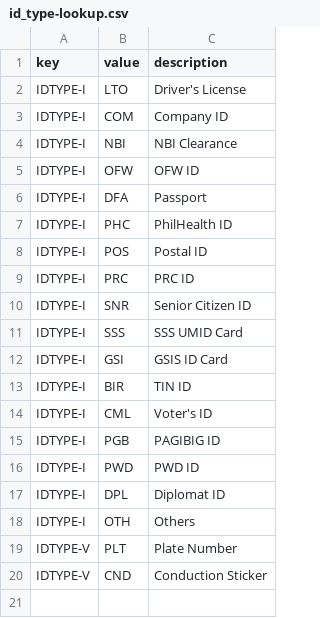
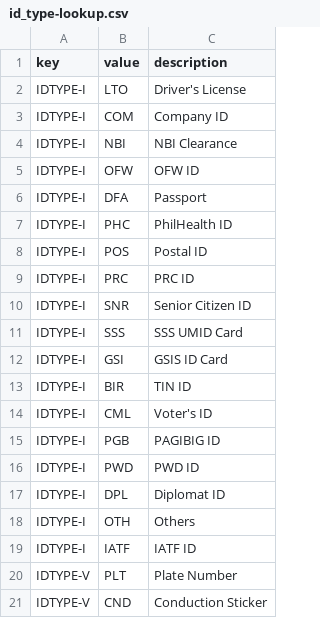
Before and after one commit to dctx/rapidpass-api, a CSV file: src/main/resources/db/changelog/id_type-lookup.csv, drawn as a sheet; the diff names each change by its address in the sheet, - before the commit and + after, or states it on an @@ line.

Commit message:
Closes #346 - Added IATF as ID type on the database.

```diff
--- a/src/main/resources/db/changelog/id_type-lookup.csv
+++ b/src/main/resources/db/changelog/id_type-lookup.csv
+row 19: IDTYPE-I | IATF | IATF ID
```
Also changed, not shown: 2 other files.
